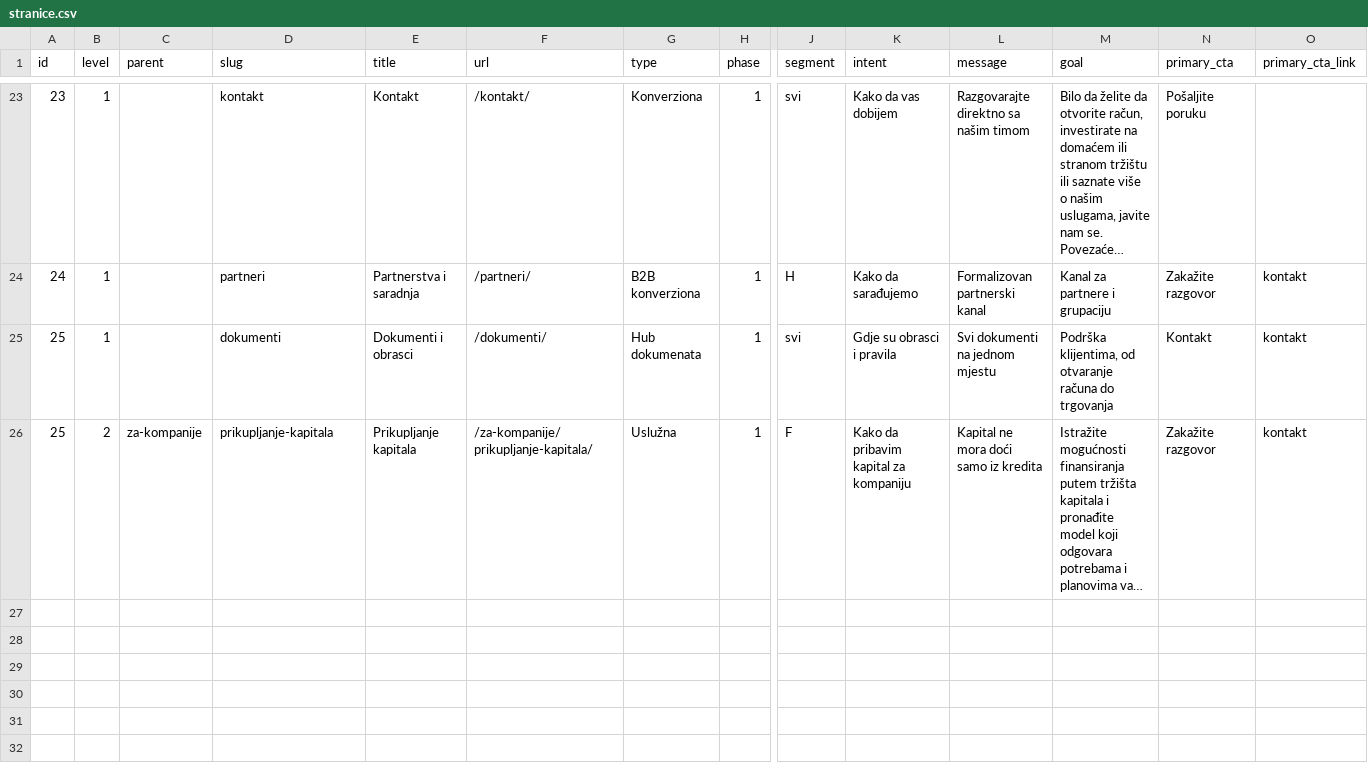
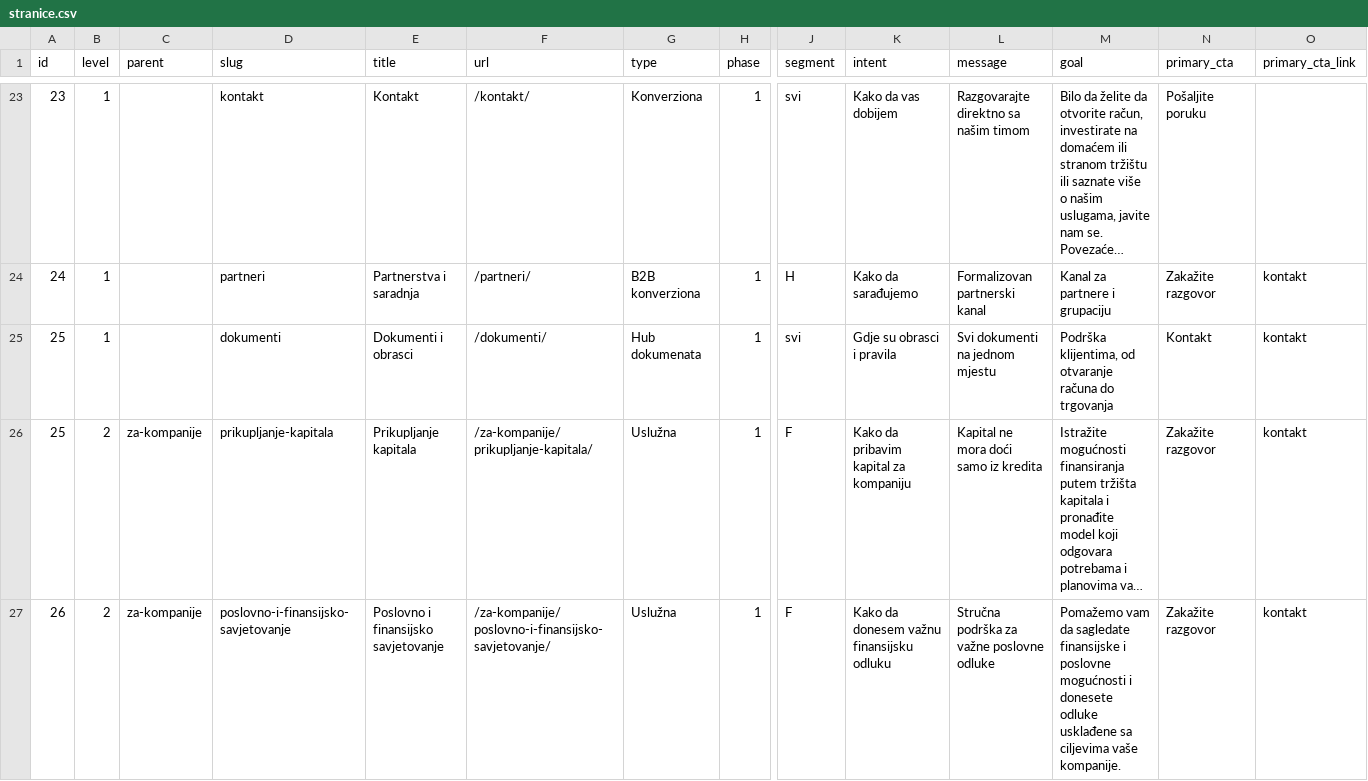
Before and after one commit to jandricmiodrag-create/EUBR-sajt, a CSV file: data/gsheet/stranice.csv, drawn as a sheet; only a part is shown, gaps mark what is left out; long unchanged cells end in …; rows hold the shown columns only; the diff names each change by its address in the sheet, - before the commit and + after, or states it on an @@ line.

```diff
--- a/data/gsheet/stranice.csv
+++ b/data/gsheet/stranice.csv
+row 27: 26 | 2 | za-kompanije | poslovno-i-finansijsko-savjetovanje | Poslovno i finansijsko savjetovanje | /za-kompanije/poslovno-i-finansijsko-savjetovanje/ | Uslužna | 1 | F | Kako da donesem važnu finansijsku odluku | Stručna podrška za važne poslovne odluke | Pomažemo vam da sagledate finansijske i poslovne mogućnosti i donesete odluke usklađene sa ciljevima vaše kompanije. | Zakažite razgovor | kontakt
```
Also changed, not shown: 6 other files.
